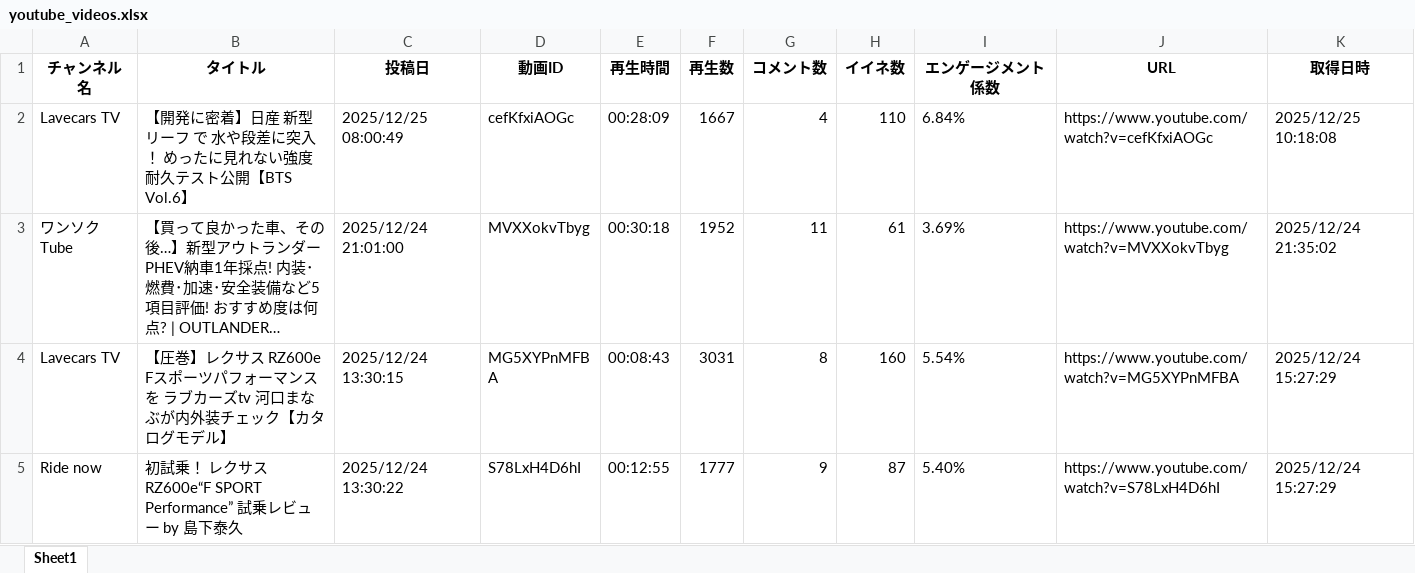
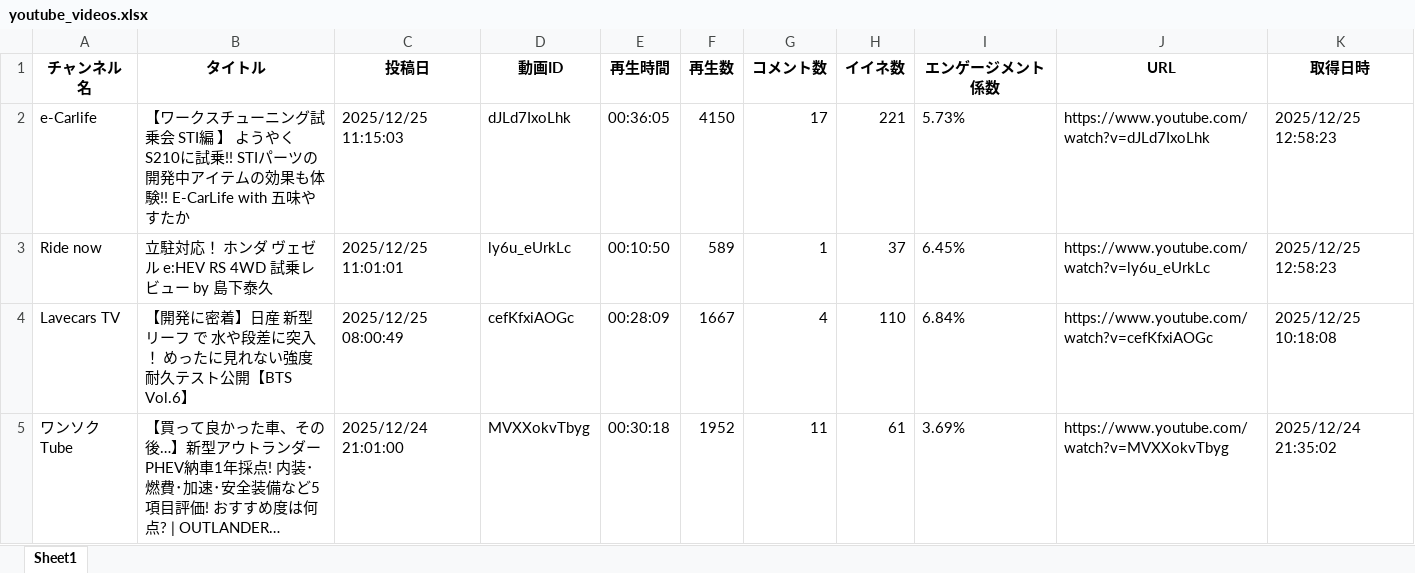
Before and after one commit to Takayoshi19890810/251015_YouTubeList, an Excel workbook: youtube_videos.xlsx, sheet Sheet1, drawn as a sheet; only a part is shown; the shorter side is filled out with more unchanged rows; long unchanged cells end in …; values as stored, in another font and other column widths than the file's, no borders; the diff names each change by its address in the sheet, - before the commit and + after, or states it on an @@ line.

```diff
--- a/youtube_videos.xlsx (sheet Sheet1)
+++ b/youtube_videos.xlsx (sheet Sheet1)
+row 2: e-Carlife | 【ワークスチューニング試乗会 STI編 】 ようやくS210に試乗!! STIパーツの開発中アイテムの効果も体験!! E-CarLife with 五味やすたか | 2025/12/25 11:15:03 | dJLd7IxoLhk | 00:36:05 | 4150 | 17 | 221 | 5.73% | https://www.youtube.com/watch?v=dJLd7IxoLhk | 2025/12/25 12:58:23
+row 3: Ride now | 立駐対応！ ホンダ ヴェゼル e:HEV RS 4WD 試乗レビュー by 島下泰久 | 2025/12/25 11:01:01 | ly6u_eUrkLc | 00:10:50 | 589 | 1 | 37 | 6.45% | https://www.youtube.com/watch?v=ly6u_eUrkLc | 2025/12/25 12:58:23
```
